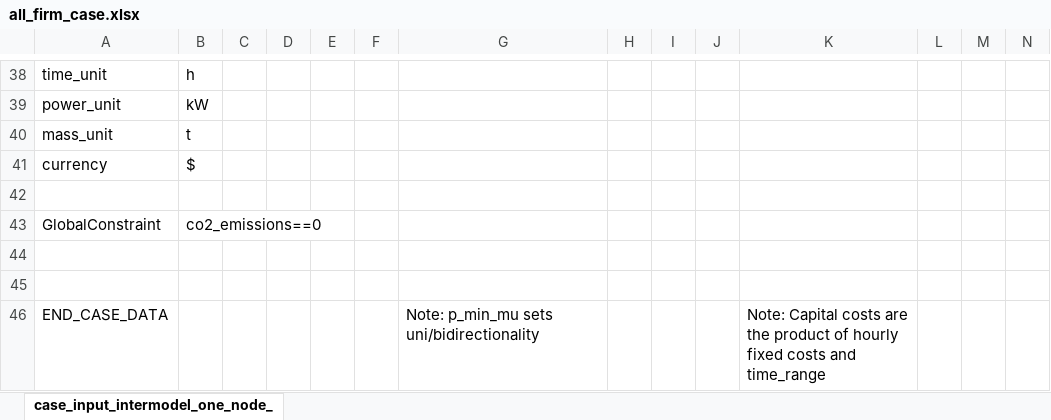
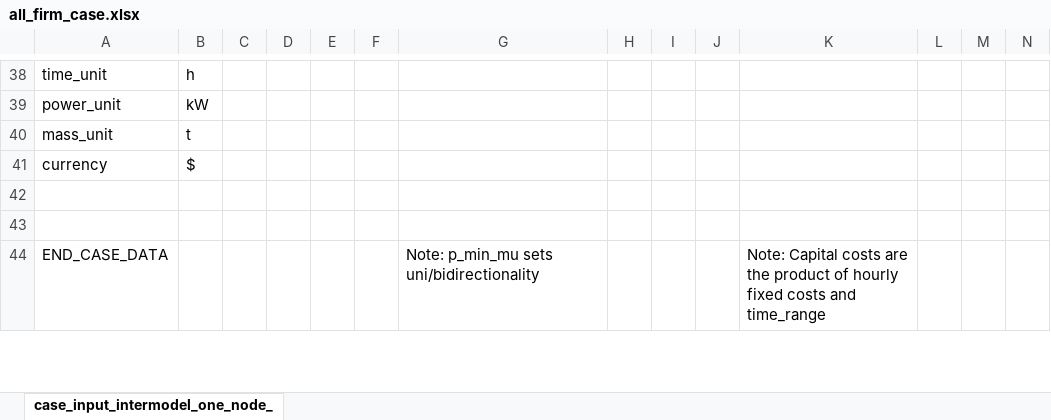
Before and after one commit to carnegie/clab_all_firm, an Excel workbook: all_firm_case.xlsx, sheet case_input_intermodel_one_node_, drawn as a sheet; only a part is shown, gaps mark what is left out; values as stored, in another font and other column widths than the file's, no borders; removed rows and columns are numbered as before the commit, all else as after; rows hold the shown columns only; the diff covers the shown part only; the diff names each change by its address in the sheet, - before the commit and + after, or states it on an @@ line.

Commit message:
DAC

```diff
--- a/all_firm_case.xlsx (sheet case_input_intermodel_one_node_)
+++ b/all_firm_case.xlsx (sheet case_input_intermodel_one_node_)
-row 43: GlobalConstraint | co2_emissions==0
-row 44: (empty)
```
Also changed, not shown: 1 added row, 2 removed rows and 13 edited cells elsewhere in this sheet, formulas that keep their value.
